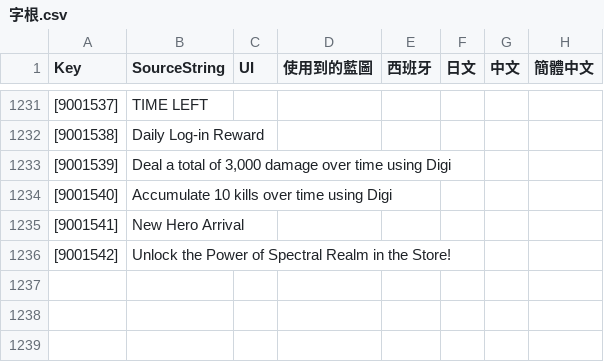
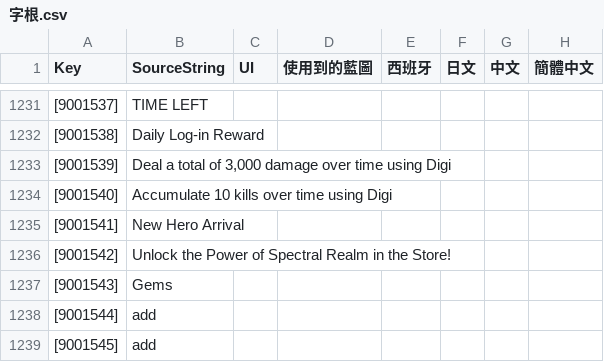
Before and after one commit to PumpkinDevs/quantaar, a CSV file: vrgame/字根.csv, drawn as a sheet; only a part is shown, gaps mark what is left out; the diff names each change by its address in the sheet, - before the commit and + after, or states it on an @@ line.

```diff
--- a/vrgame/字根.csv
+++ b/vrgame/字根.csv
+row 1237: [9001543] | Gems
+row 1238: [9001544] | add
+row 1239: [9001545] | add
```
Also changed, not shown: 5 other files.
